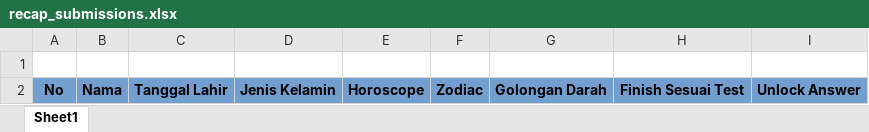
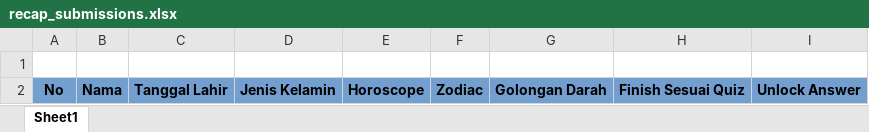
Before and after one commit to faridoesnt/sesuai-app, an Excel workbook: internal/api/files/recap_submissions.xlsx, sheet Sheet1, drawn as a sheet; values as stored, in another font and other column widths than the file's, no borders; the diff names each change by its address in the sheet, - before the commit and + after, or states it on an @@ line.

Commit message:
update column

```diff
--- a/internal/api/files/recap_submissions.xlsx (sheet Sheet1)
+++ b/internal/api/files/recap_submissions.xlsx (sheet Sheet1)
-H2: Finish Sesuai Test
+H2: Finish Sesuai Quiz
```
